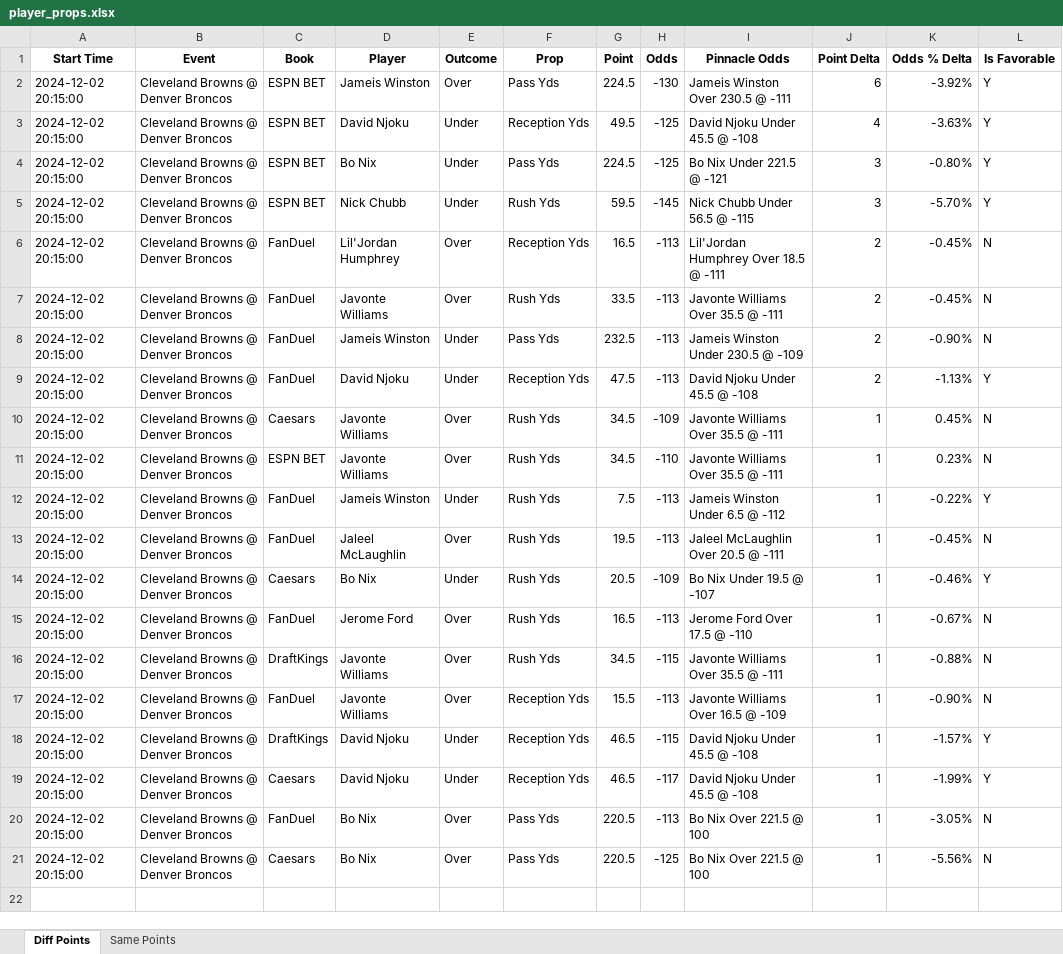
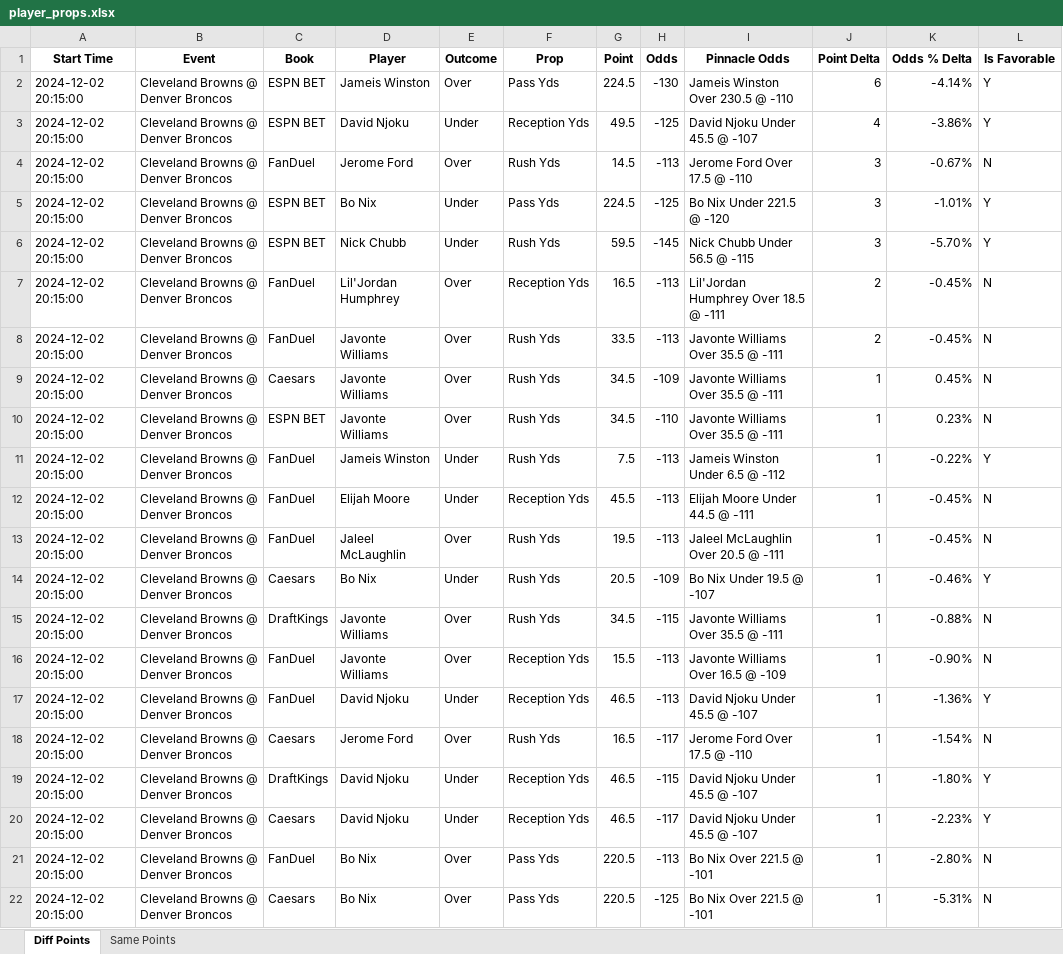
Before and after one commit to rahulShahCode/player-props-scraper, an Excel workbook: player_props.xlsx, sheet Diff Points, drawn as a sheet; values as stored, in another font and other column widths than the file's, no borders; removed rows and columns are numbered as before the commit, all else as after; the diff names each change by its address in the sheet, - before the commit and + after, or states it on an @@ line.

```diff
--- a/player_props.xlsx (sheet Diff Points)
+++ b/player_props.xlsx (sheet Diff Points)
-I2 (Pinnacle Odds): Jameis Winston Over 230.5 @ -111
+I2 (Pinnacle Odds): Jameis Winston Over 230.5 @ -110
-K2 (Odds % Delta): -3.92%
+K2 (Odds % Delta): -4.14%
-I3 (Pinnacle Odds): David Njoku Under 45.5 @ -108
+I3 (Pinnacle Odds): David Njoku Under 45.5 @ -107
-K3 (Odds % Delta): -3.63%
+K3 (Odds % Delta): -3.86%
+row 4: 2024-12-02 20:15:00 | Cleveland Browns @ Denver Broncos | FanDuel | Jerome Ford | Over | Rush Yds | 14.5 | -113 | Jerome Ford Over 17.5 @ -110 | 3 | -0.67% | N
-I5 (Pinnacle Odds): Bo Nix Under 221.5 @ -121
+I5 (Pinnacle Odds): Bo Nix Under 221.5 @ -120
-K5 (Odds % Delta): -0.80%
+K5 (Odds % Delta): -1.01%
-row 8: 2024-12-02 20:15:00 | Cleveland Browns @ Denver Broncos | FanDuel | Jameis Winston | Under | Pass Yds | 232.5 | -113 | Jameis Winston Under 230.5 @ -109 | 2 | -0.90% | N
-row 9: 2024-12-02 20:15:00 | Cleveland Browns @ Denver Broncos | FanDuel | David Njoku | Under | Reception Yds | 47.5 | -113 | David Njoku Under 45.5 @ -108 | 2 | -1.13% | Y
+row 12: 2024-12-02 20:15:00 | Cleveland Browns @ Denver Broncos | FanDuel | Elijah Moore | Under | Reception Yds | 45.5 | -113 | Elijah Moore Under 44.5 @ -111 | 1 | -0.45% | N
-row 15: 2024-12-02 20:15:00 | Cleveland Browns @ Denver Broncos | FanDuel | Jerome Ford | Over | Rush Yds | 16.5 | -113 | Jerome Ford Over 17.5 @ -110 | 1 | -0.67% | N
+row 17: 2024-12-02 20:15:00 | Cleveland Browns @ Denver Broncos | FanDuel | David Njoku | Under | Reception Yds | 46.5 | -113 | David Njoku Under 45.5 @ -107 | 1 | -1.36% | Y
+row 18: 2024-12-02 20:15:00 | Cleveland Browns @ Denver Broncos | Caesars | Jerome Ford | Over | Rush Yds | 16.5 | -117 | Jerome Ford Over 17.5 @ -110 | 1 | -1.54% | N
-I19:I20 (Pinnacle Odds): David Njoku Under 45.5 @ -108
+I19:I20 (Pinnacle Odds): David Njoku Under 45.5 @ -107
-K19 (Odds % Delta): -1.57%
+K19 (Odds % Delta): -1.80%
-K20 (Odds % Delta): -1.99%
+K20 (Odds % Delta): -2.23%
-I21:I22 (Pinnacle Odds): Bo Nix Over 221.5 @ 100
+I21:I22 (Pinnacle Odds): Bo Nix Over 221.5 @ -101
-K21 (Odds % Delta): -3.05%
+K21 (Odds % Delta): -2.80%
-K22 (Odds % Delta): -5.56%
+K22 (Odds % Delta): -5.31%
```
Also changed, not shown: 2 other files.
